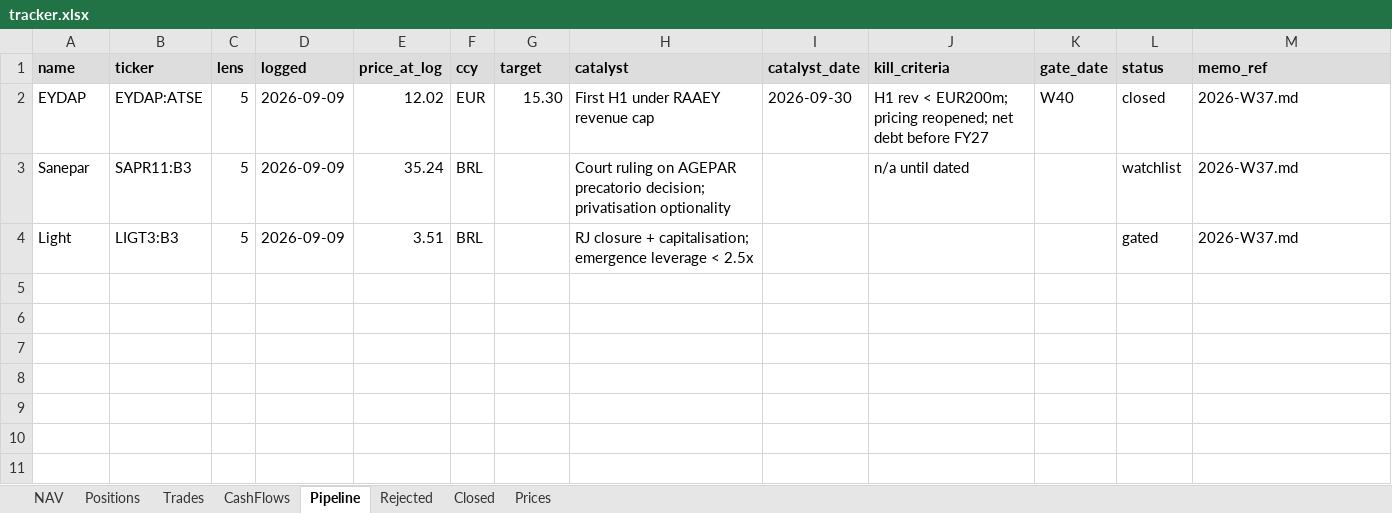
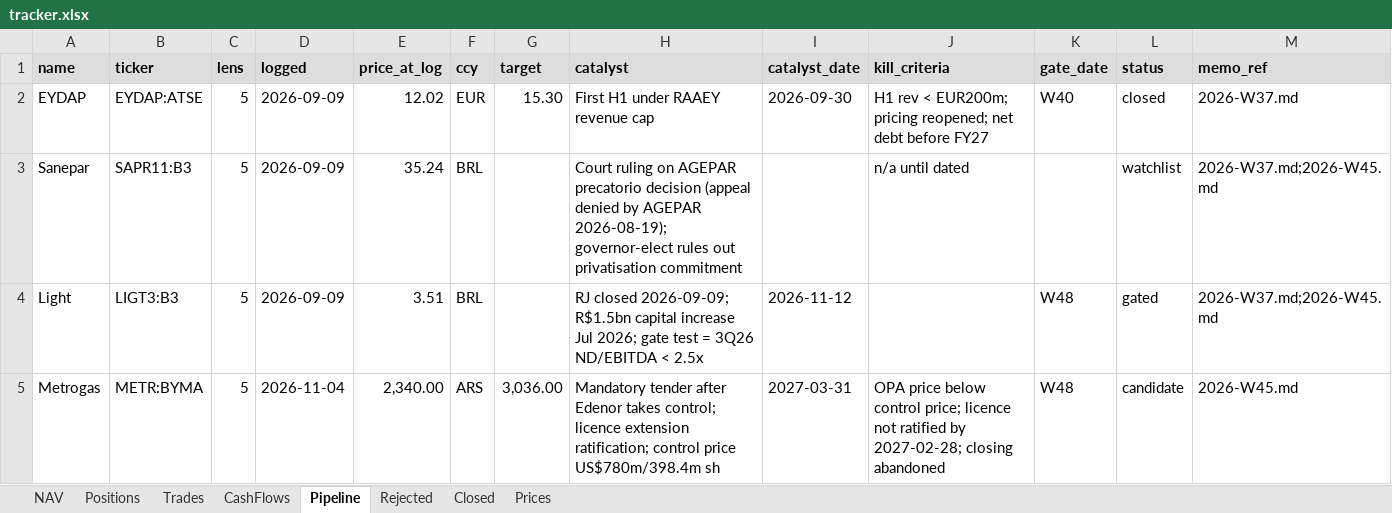
Before and after one commit to thmartinsmonteiro-netizen/hedgefund, an Excel workbook: reports/tracker.xlsx, sheet Pipeline, drawn as a sheet; only a part is shown; values as stored, in another font and other column widths than the file's, no borders; rows hold the shown columns only; the diff names each change by its address in the sheet, - before the commit and + after, or states it on an @@ line.

```diff
--- a/reports/tracker.xlsx (sheet Pipeline)
+++ b/reports/tracker.xlsx (sheet Pipeline)
-H3 (catalyst): …AGEPAR precatorio decision; privatisation optionality
+H3 (catalyst): …AGEPAR precatorio decision (appeal denied by AGEPAR 2026-08-19); governor-elect rules out privatisation commitment
-M3:M4 (memo_ref): 2026-W37.md
+M3:M4 (memo_ref): 2026-W37.md;2026-W45.md
-H4 (catalyst): RJ closure + capitalisation; emergence leverage < 2.5x
+H4 (catalyst): RJ closed 2026-09-09; R$1.5bn capital increase Jul 2026; gate test = 3Q26 ND/EBITDA < 2.5x
-I4 (catalyst_date): (empty)
+I4 (catalyst_date): 2026-11-12
-K4 (gate_date): (empty)
+K4 (gate_date): W48
+row 5: Metrogas | METR:BYMA | 5 | 2026-11-04 | 2,340.00 | ARS | 3,036.00 | Mandatory tender after Edenor takes control; licence extension ratification; control price US$780m/398.4m sh | 2027-03-31 | OPA price below control price; licence not ratified by 2027-02-28; closing abandoned | W48 | candidate | 2026-W45.md
```
Also changed, not shown: sheet Rejected, sheet Positions, 7 other files.
